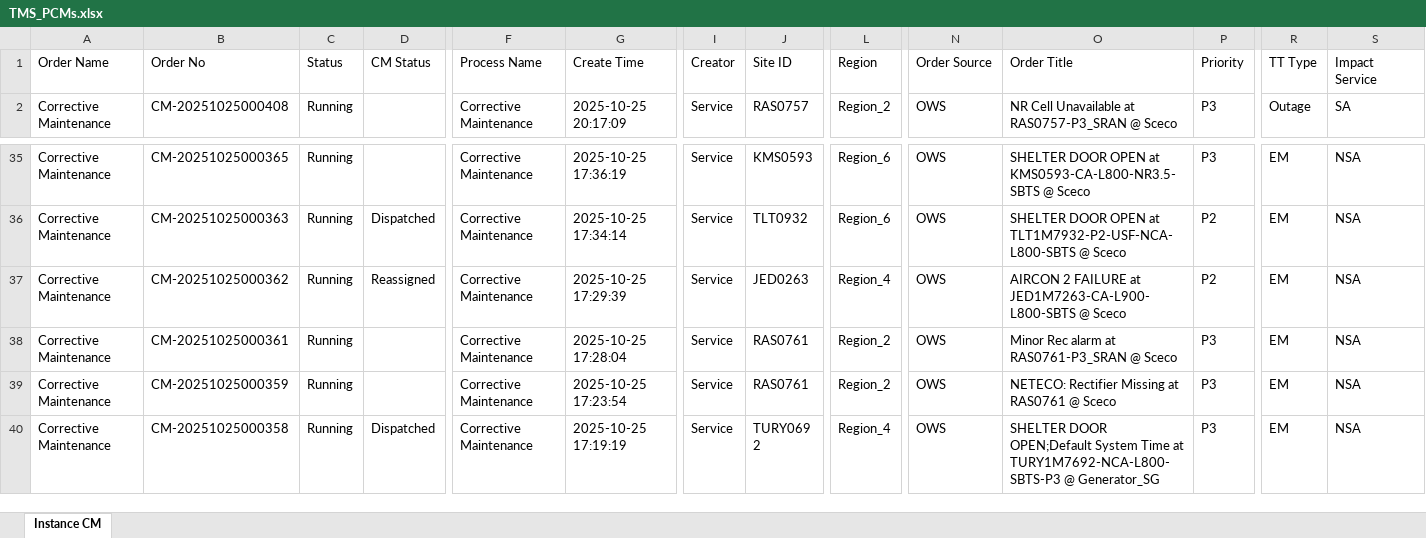
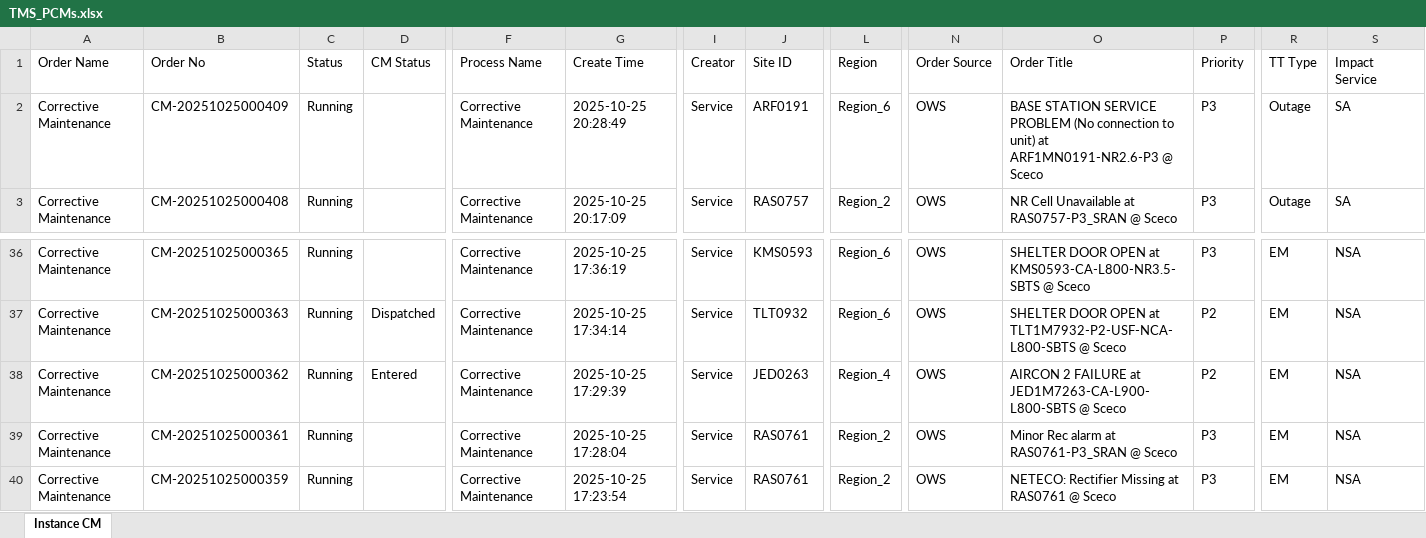
Before and after one commit to decosaro/tms_running, an Excel workbook: TMS_PCMs.xlsx, sheet Instance CM, drawn as a sheet; only a part is shown, gaps mark what is left out; the shorter side is filled out with more unchanged rows; values as stored, in another font and other column widths than the file's, no borders; addresses are those after the commit; rows hold the shown columns only; the diff names each change by its address in the sheet, - before the commit and + after, or states it on an @@ line.

Commit message:
Updated TMS_PCMs.xlsx from OneDrive

```diff
--- a/TMS_PCMs.xlsx (sheet Instance CM)
+++ b/TMS_PCMs.xlsx (sheet Instance CM)
+row 2: Corrective Maintenance | CM-20251025000409 | Running |  | Corrective Maintenance | 2025-10-25 20:28:49 | Service | ARF0191 | Region_6 | OWS | BASE STATION SERVICE PROBLEM (No connection to unit) at ARF1MN0191-NR2.6-P3 @ Sceco | P3 | Outage | SA
-D38 (CM Status): Reassigned
+D38 (CM Status): Entered
```
